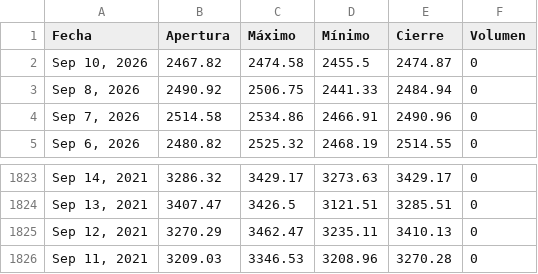
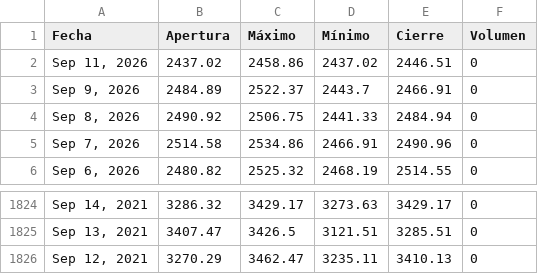
Before and after one commit to ElizabethAlzateM/ProyectoIntegrado5, a CSV file: src/proyecto/static/data/historical.csv, drawn as a sheet; only a part is shown, gaps mark what is left out.

```diff
--- a/src/proyecto/static/data/historical.csv
+++ b/src/proyecto/static/data/historical.csv
@@ -1,3 +1,4 @@
 Fecha,Apertura,Máximo,Mínimo,Cierre,Volumen
-"Sep 10, 2026",2467.82,2474.58,2455.5,2474.87,0
+"Sep 11, 2026",2437.02,2458.86,2437.02,2446.51,0
+"Sep 9, 2026",2484.89,2522.37,2443.7,2466.91,0
 "Sep 8, 2026",2490.92,2506.75,2441.33,2484.94,0
@@ -1825,2 +1826 @@ Fecha,Apertura,Máximo,Mínimo,Cierre,Volumen
 "Sep 12, 2021",3270.29,3462.47,3235.11,3410.13,0
-"Sep 11, 2021",3209.03,3346.53,3208.96,3270.28,0
```
Also changed, not shown: 2 other files.
